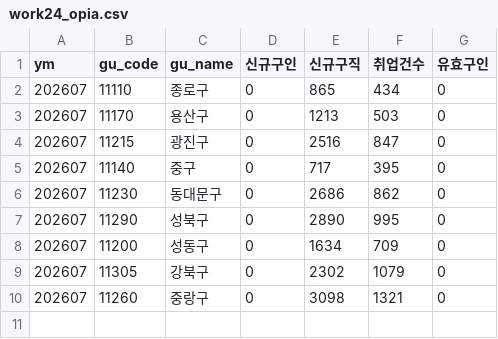
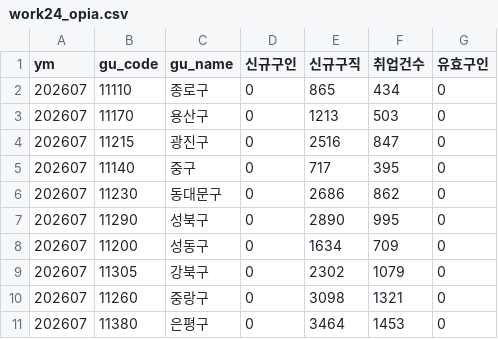
Before and after one commit to seongapark/seoul-job-trend, a CSV file: data/work24_opia.csv, drawn as a sheet.

```diff
--- a/data/work24_opia.csv
+++ b/data/work24_opia.csv
@@ -10 +10,2 @@
 202607,11260,중랑구,0,3098,1321,0
+202607,11380,은평구,0,3464,1453,0
```
Also changed, not shown: 2 other files.
